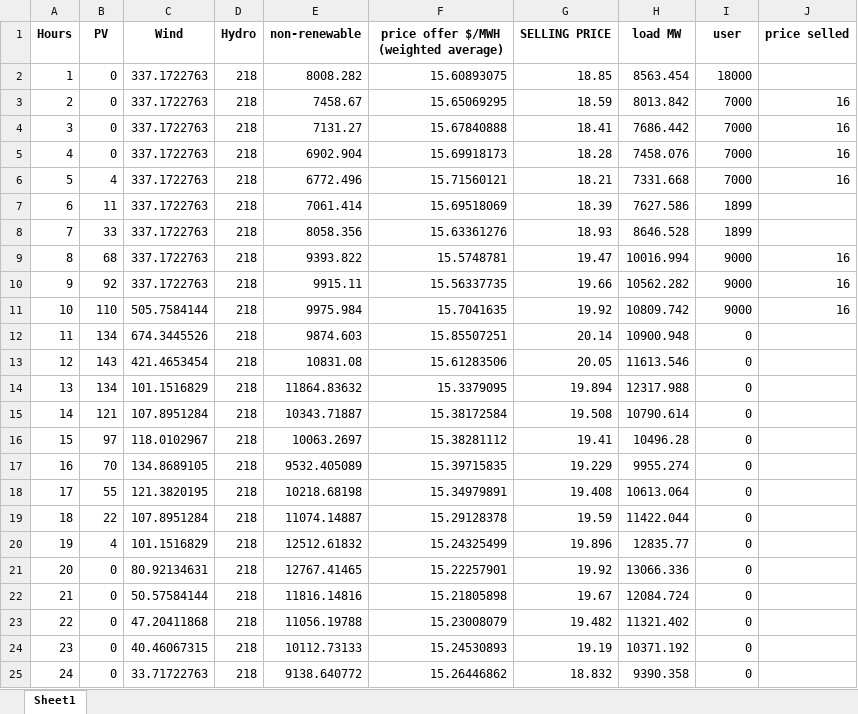
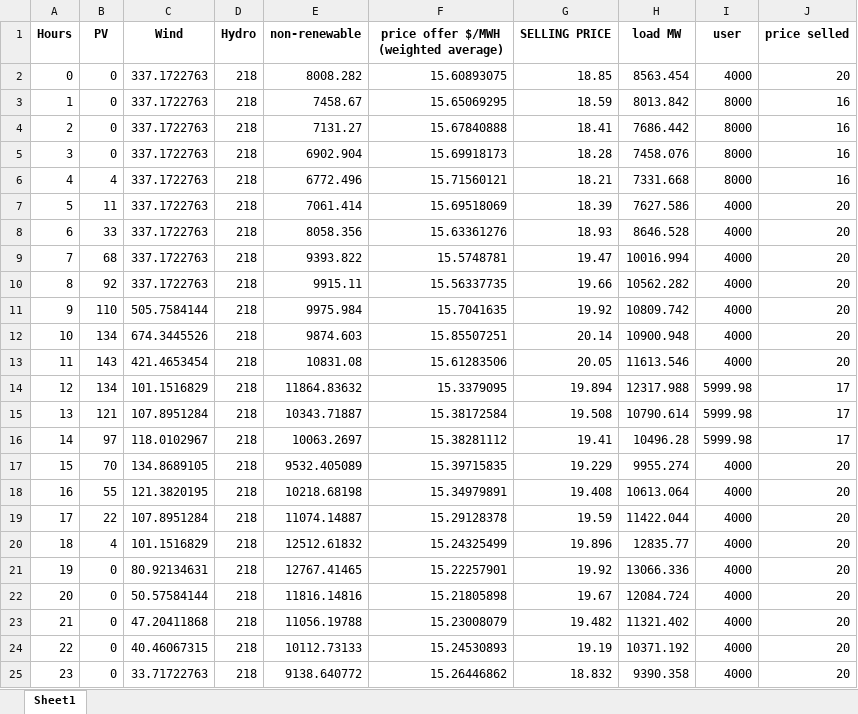
Before and after one commit to Duaawagdy/energy-analysis, an Excel workbook: D.W.xlsx, sheet Sheet1, drawn as a sheet; values as stored, in another font and other column widths than the file's, no borders; the diff names each change by its address in the sheet, - before the commit and + after, or states it on an @@ line.

```diff
--- a/D.W.xlsx (sheet Sheet1)
+++ b/D.W.xlsx (sheet Sheet1)
@@ column A (Hours) renumbered from row 2 down @@
-I2 (user): 18000
+I2 (user): 4000
-J2 (price selled): (empty)
+J2 (price selled): 20
-I3:I6 (user): 7000
+I3:I6 (user): 8000
-I7:I8 (user): 1899
+I7:I8 (user): 4000
-J7:J8 (price selled): (empty)
+J7:J8 (price selled): 20
-I9:I11 (user): 9000
+I9:I11 (user): 4000
-J9:J11 (price selled): 16
+J9:J11 (price selled): 20
-I12:I13 (user): 0
+I12:I13 (user): 4000
-J12:J13 (price selled): (empty)
+J12:J13 (price selled): 20
-I14:I16 (user): 0
+I14:I16 (user): 5999.98
-J14:J16 (price selled): (empty)
+J14:J16 (price selled): 17
-I17:I25 (user): 0
+I17:I25 (user): 4000
-J17:J25 (price selled): (empty)
+J17:J25 (price selled): 20
```
Also changed, not shown: 15 other files.
